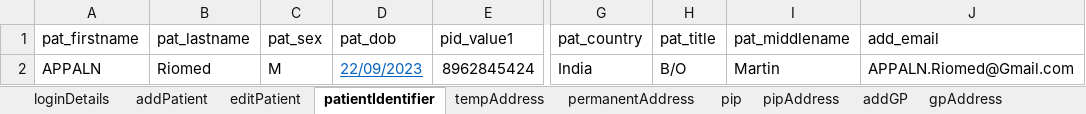
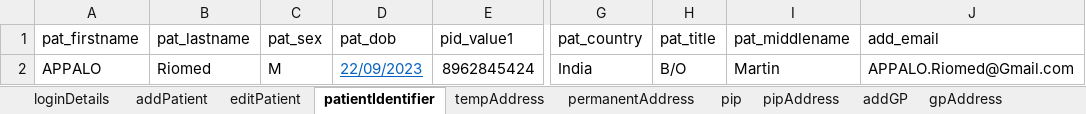
Before and after one commit to manojvyavahare27/C4Automation, an Excel workbook: ExcelFiles/AppointmentDomain.xlsx, sheet patientIdentifier, drawn as a sheet; only a part is shown, gaps mark what is left out; values as stored, in another font and other column widths than the file's, no borders; the diff names each change by its address in the sheet, - before the commit and + after, or states it on an @@ line.

Commit message:
App Patient Change

```diff
--- a/ExcelFiles/AppointmentDomain.xlsx (sheet patientIdentifier)
+++ b/ExcelFiles/AppointmentDomain.xlsx (sheet patientIdentifier)
-A2 (pat_firstname): APPALN
+A2 (pat_firstname): APPALO
-J2 (add_email): APPALN.Riomed@Gmail.com
+J2 (add_email): APPALO.Riomed@Gmail.com
```
Also changed, not shown: sheet editPatient, sheet addPatient.
